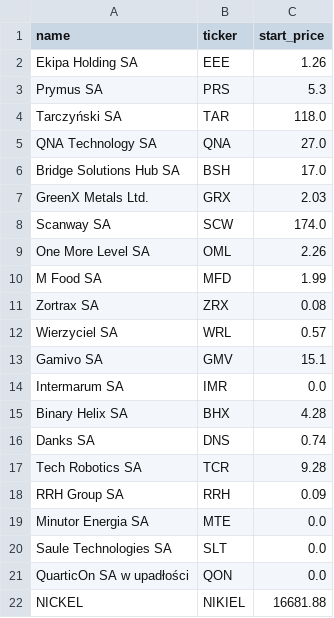
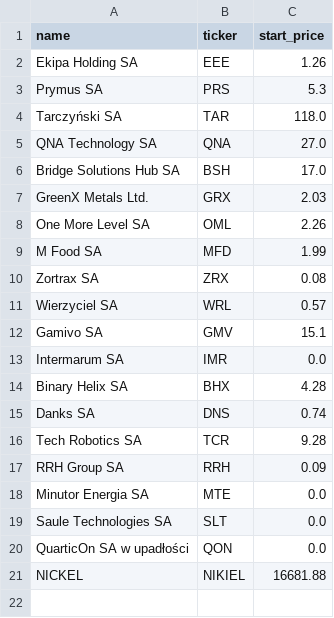
Before and after one commit to thepyrkowaty/smalczyk-stock, a CSV file: data/2026/start_prices.csv, drawn as a sheet.

```diff
--- a/data/2026/start_prices.csv
+++ b/data/2026/start_prices.csv
@@ -7,3 +7,2 @@ Bridge Solutions Hub SA,BSH,17.0
 GreenX Metals Ltd.,GRX,2.03
-Scanway SA,SCW,174.0
 One More Level SA,OML,2.26
```
Also changed, not shown: data/2026/2026_new.csv, 16 other files.
